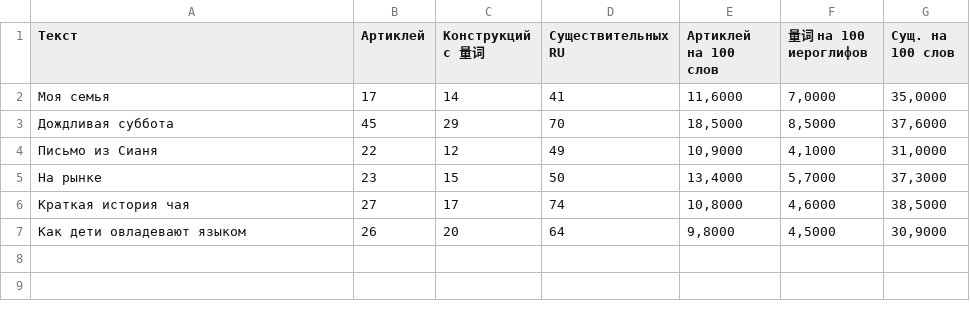
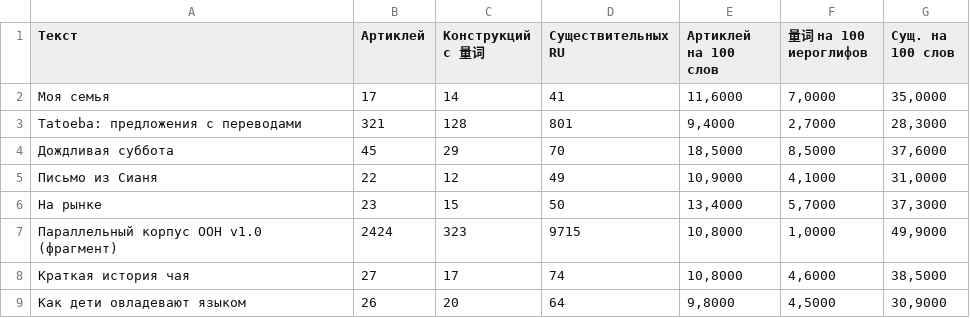
Before and after one commit to lolkotick/corpus, a CSV file: reports/corpus_annotation.csv, drawn as a sheet; the diff names each change by its address in the sheet, - before the commit and + after, or states it on an @@ line.

```diff
--- a/reports/corpus_annotation.csv
+++ b/reports/corpus_annotation.csv
+row 3: Tatoeba: предложения с переводами | 321 | 128 | 801 | 9,4000 | 2,7000 | 28,3000
+row 7: Параллельный корпус ООН v1.0 (фрагмент) | 2424 | 323 | 9715 | 10,8000 | 1,0000 | 49,9000
```
Also changed, not shown: reports/aligners_disagreements.csv, reports/aligners_time.csv, 32 other files.
